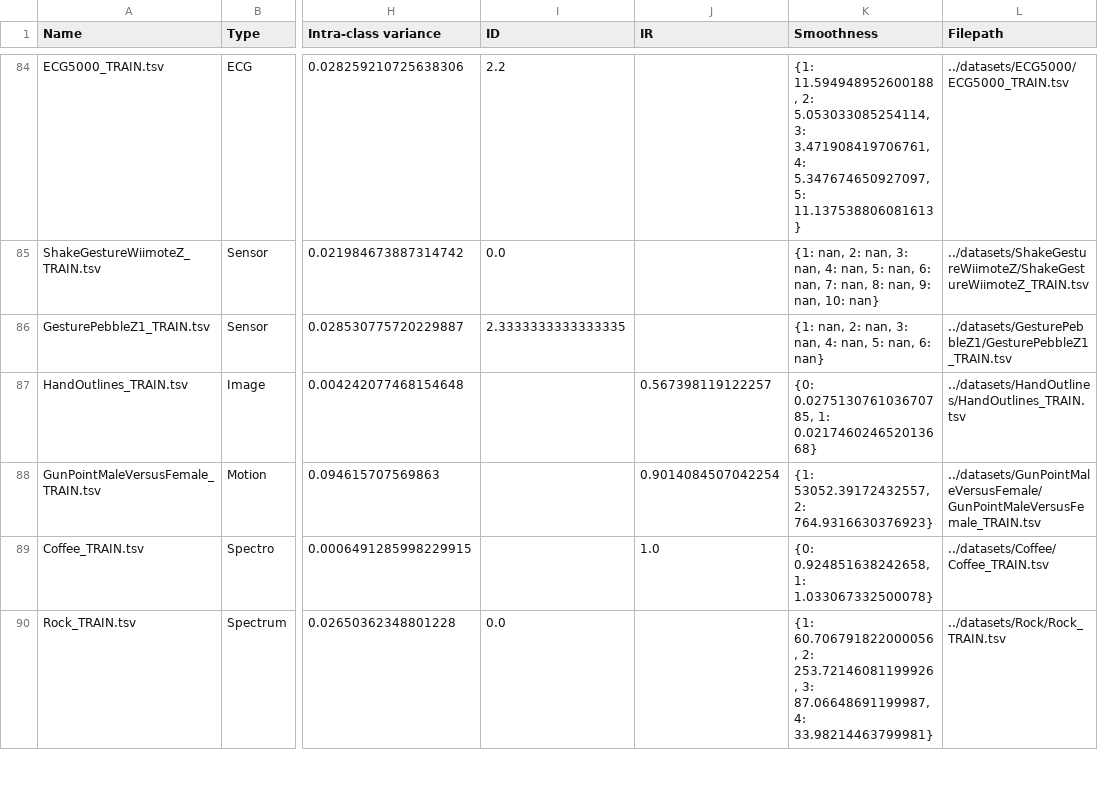
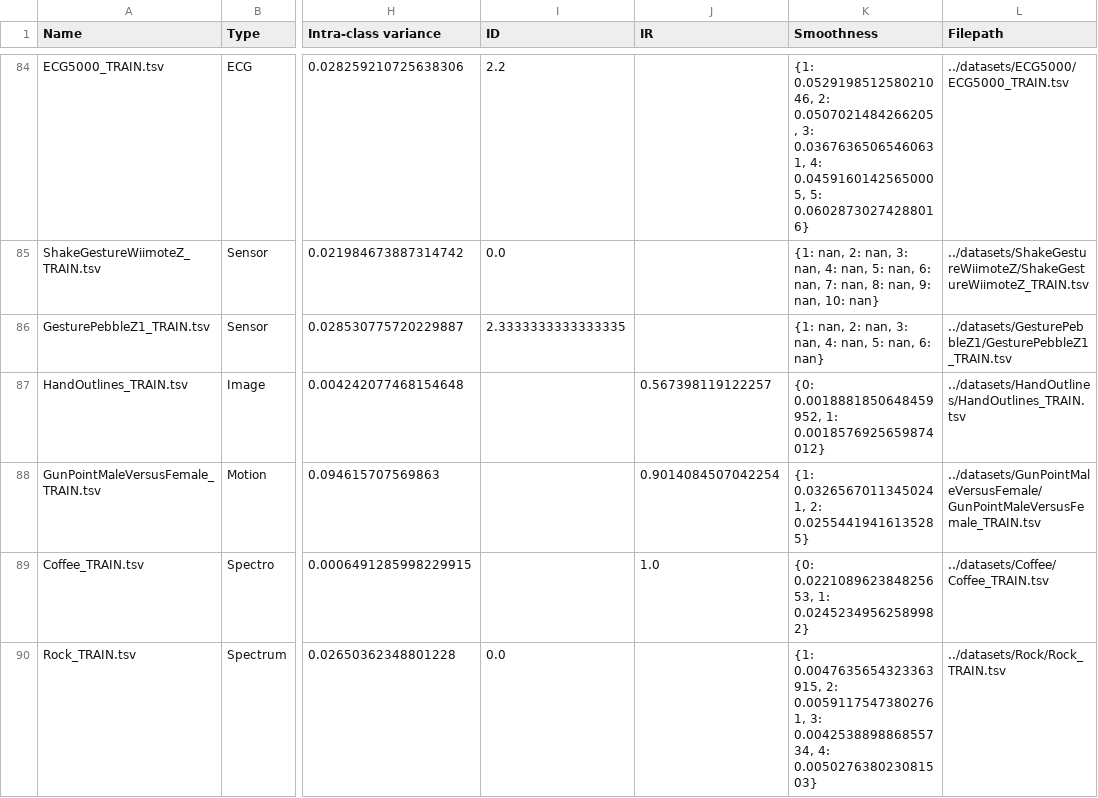
Before and after one commit to soniquentin/Data-augmentation-time-series, a CSV file: Datasets_analysis/infos.csv, drawn as a sheet; only a part is shown, gaps mark what is left out; the diff covers the shown part only; the diff names each change by its address in the sheet, - before the commit and + after, or states it on an @@ line.

Commit message:
Add smoothness & Periodicity to draw.py

```diff
--- a/Datasets_analysis/infos.csv
+++ b/Datasets_analysis/infos.csv
-K84 (Smoothness): {1: 11.594948952600188, 2: 5.053033085254114, 3: 3.471908419706761, 4: 5.347674650927097, 5: 11.137538806081613}
+K84 (Smoothness): {1: 0.052919851258021046, 2: 0.0507021484266205, 3: 0.03676365065460631, 4: 0.04591601425650005, 5: 0.06028730274288016}
-K87 (Smoothness): {0: 0.027513076103670785, 1: 0.021746024652013668}
+K87 (Smoothness): {0: 0.0018881850648459952, 1: 0.0018576925659874012}
-K88 (Smoothness): {1: 53052.39172432557, 2: 764.9316630376923}
+K88 (Smoothness): {1: 0.03265670113450241, 2: 0.02554419416135285}
-K89 (Smoothness): {0: 0.924851638242658, 1: 1.033067332500078}
+K89 (Smoothness): {0: 0.022108962384825653, 1: 0.02452349562589982}
-K90 (Smoothness): {1: 60.706791822000056, 2: 253.72146081199926, 3: 87.06648691199987, 4: 33.98214463799981}
+K90 (Smoothness): {1: 0.0047635654323363915, 2: 0.00591175473802761, 3: 0.004253889886855734, 4: 0.005027638023081503}
```
Also changed, not shown: 126 edited cells elsewhere in this file, 26 other files.
